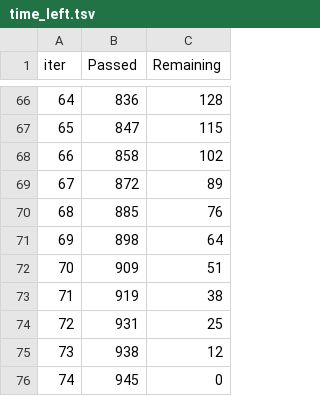
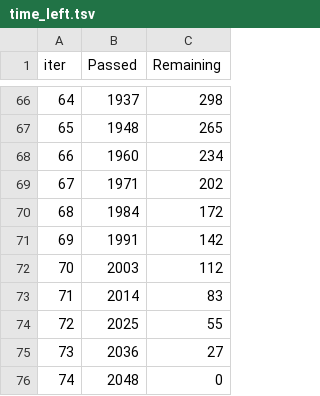
Before and after one commit to Evgengrmit/course-project, a TSV file: models/catboost_info/time_left.tsv, drawn as a sheet; only a part is shown, gaps mark what is left out; the diff covers the shown part only.

Commit message:
Make DatasetHandler.py and mkdir

```diff
--- a/models/catboost_info/time_left.tsv
+++ b/models/catboost_info/time_left.tsv
@@ -66,11 +66,11 @@ iter	Passed	Remaining
-64	836	128
-65	847	115
-66	858	102
-67	872	89
-68	885	76
-69	898	64
-70	909	51
-71	919	38
-72	931	25
-73	938	12
-74	945	0
+64	1937	298
+65	1948	265
+66	1960	234
+67	1971	202
+68	1984	172
+69	1991	142
+70	2003	112
+71	2014	83
+72	2025	55
+73	2036	27
+74	2048	0
```
Also changed, not shown: 128 edited cells elsewhere in this file, models/catboost_info/learn_error.tsv, 11 other files.
